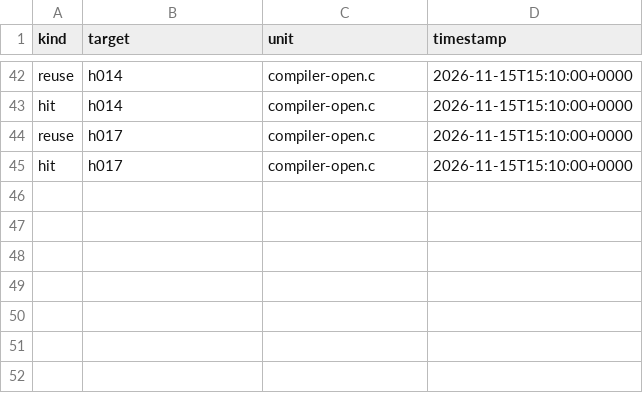
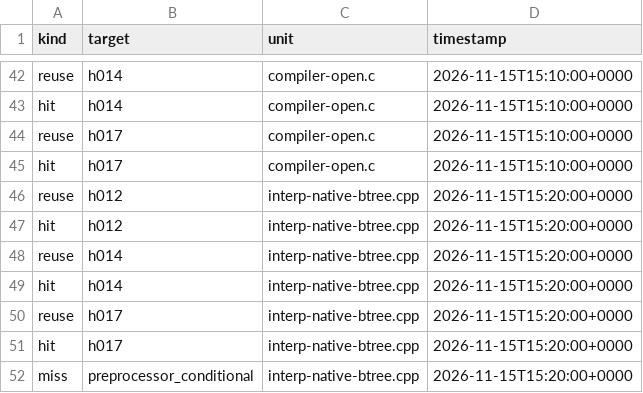
Before and after one commit to mjandrews1/mumps-research, a CSV file: wp2/logs/PRO_knowledge_events.csv, drawn as a sheet; only a part is shown, gaps mark what is left out; the diff names each change by its address in the sheet, - before the commit and + after, or states it on an @@ line.

Commit message:
wp2/PRO: B1 unit 4 (interp-native-btree.cpp::btree) translated; miss logged (preprocessor_conditional)

```diff
--- a/wp2/logs/PRO_knowledge_events.csv
+++ b/wp2/logs/PRO_knowledge_events.csv
+row 46: reuse | h012 | interp-native-btree.cpp | 2026-11-15T15:20:00+0000
+row 47: hit | h012 | interp-native-btree.cpp | 2026-11-15T15:20:00+0000
+row 48: reuse | h014 | interp-native-btree.cpp | 2026-11-15T15:20:00+0000
+row 49: hit | h014 | interp-native-btree.cpp | 2026-11-15T15:20:00+0000
+row 50: reuse | h017 | interp-native-btree.cpp | 2026-11-15T15:20:00+0000
+row 51: hit | h017 | interp-native-btree.cpp | 2026-11-15T15:20:00+0000
+row 52: miss | preprocessor_conditional | interp-native-btree.cpp | 2026-11-15T15:20:00+0000
```
Also changed, not shown: 3 other files.
